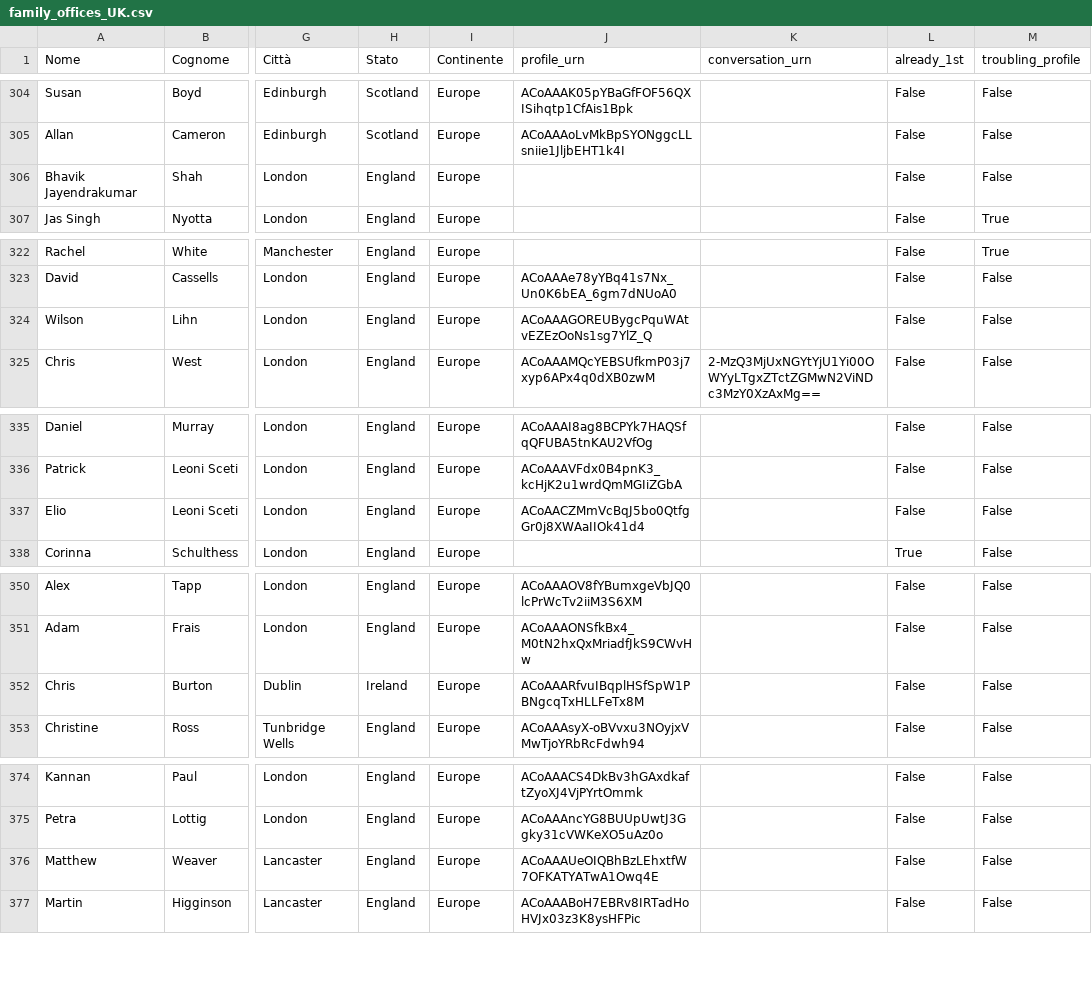
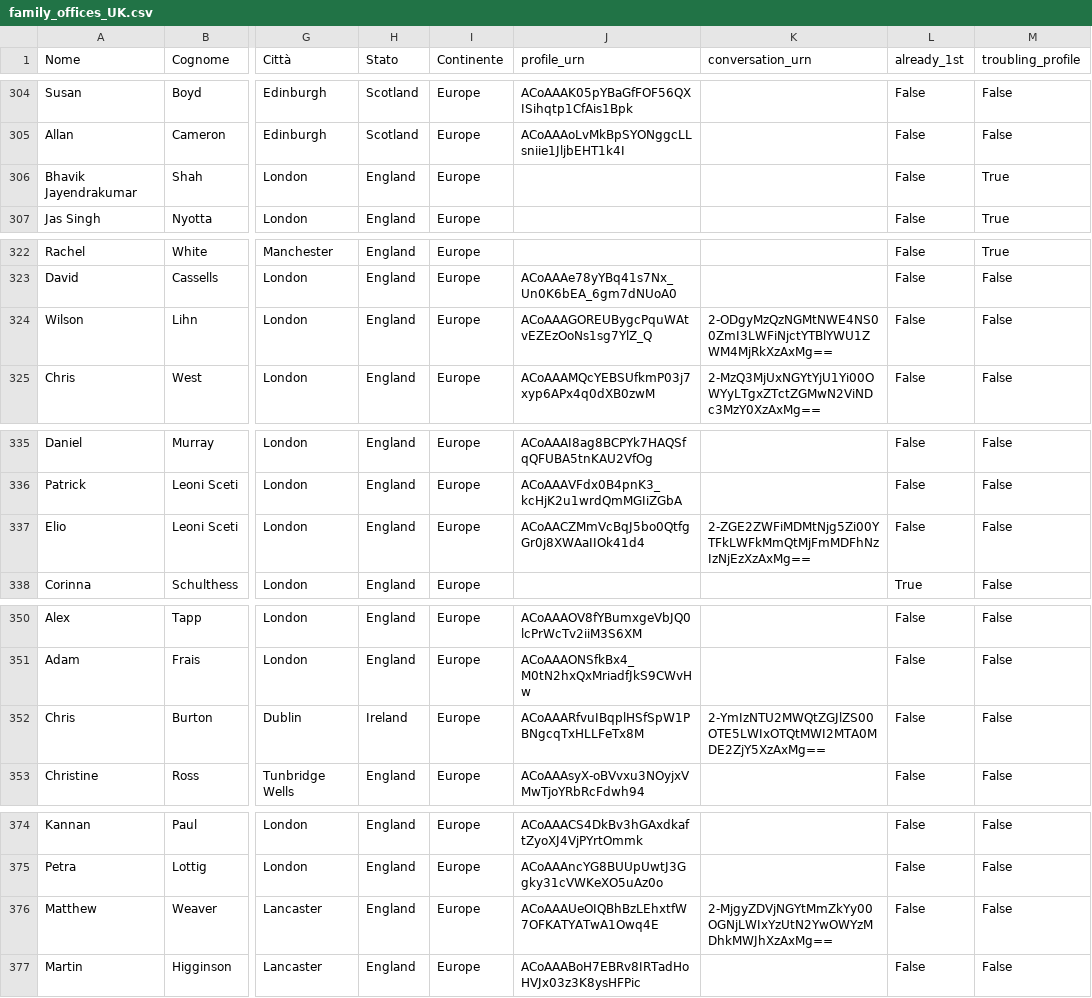
Before and after one commit to manuelrech/LinkedIn-Automation-and-NLP-Analysis, a CSV file: family_offices_UK.csv, drawn as a sheet; only a part is shown, gaps mark what is left out; the diff covers the shown part only; the diff names each change by its address in the sheet, - before the commit and + after, or states it on an @@ line.

```diff
--- a/family_offices_UK.csv
+++ b/family_offices_UK.csv
-M306 (troubling_profile): False
+M306 (troubling_profile): True
-K324 (conversation_urn): (empty)
+K324 (conversation_urn): 2-ODgyMzQzNGMtNWE4NS00ZmI3LWFiNjctYTBlYWU1ZWM4MjRkXzAxMg==
-K337 (conversation_urn): (empty)
+K337 (conversation_urn): 2-ZGE2ZWFiMDMtNjg5Zi00YTFkLWFkMmQtMjFmMDFhNzIzNjEzXzAxMg==
-K352 (conversation_urn): (empty)
+K352 (conversation_urn): 2-YmIzNTU2MWQtZGJlZS00OTE5LWIxOTQtMWI2MTA0MDE2ZjY5XzAxMg==
-K376 (conversation_urn): (empty)
+K376 (conversation_urn): 2-MjgyZDVjNGYtMmZkYy00OGNjLWIxYzUtN2YwOWYzMDhkMWJhXzAxMg==
```
Also changed, not shown: 37 edited cells elsewhere in this file, datasets/submitted_inmail.csv, 2 other files.
